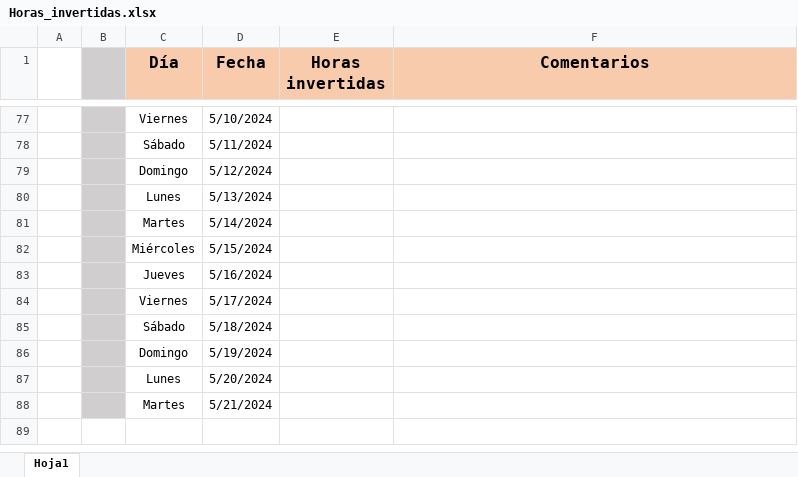
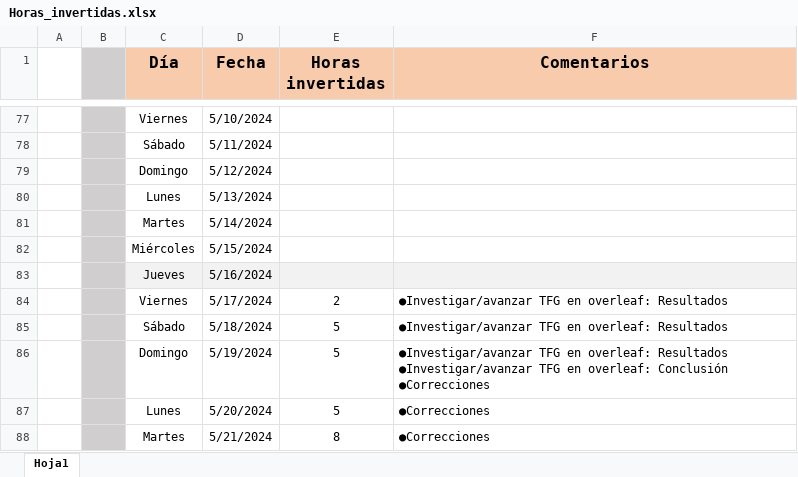
Before and after one commit to VadimFor/Machine-learning, an Excel workbook: Horas_invertidas.xlsx, sheet Hoja1, drawn as a sheet; only a part is shown, gaps mark what is left out; values as stored, in another font and other column widths than the file's, no borders; the diff names each change by its address in the sheet, - before the commit and + after, or states it on an @@ line.

```diff
--- a/Horas_invertidas.xlsx (sheet Hoja1)
+++ b/Horas_invertidas.xlsx (sheet Hoja1)
-C83:F83 fill: none
+C83:F83 fill: #F2F2F2
-E84 (Horas invertidas): (empty)
+E84 (Horas invertidas): 2
-F84:F85 (Comentarios): (empty)
+F84:F85 (Comentarios): ●Investigar/avanzar TFG en overleaf: Resultados
-E85:E87 (Horas invertidas): (empty)
+E85:E87 (Horas invertidas): 5
-F86 (Comentarios): (empty)
+F86 (Comentarios): ●Investigar/avanzar TFG en overleaf: Resultados ●Investigar/avanzar TFG en overleaf: Conclusión ●Correcciones
-F87:F88 (Comentarios): (empty)
+F87:F88 (Comentarios): ●Correcciones
-E88 (Horas invertidas): (empty)
+E88 (Horas invertidas): 8
```
Also changed, not shown: modelo_tuberculosis/f1.xlsx, 4 other files.
